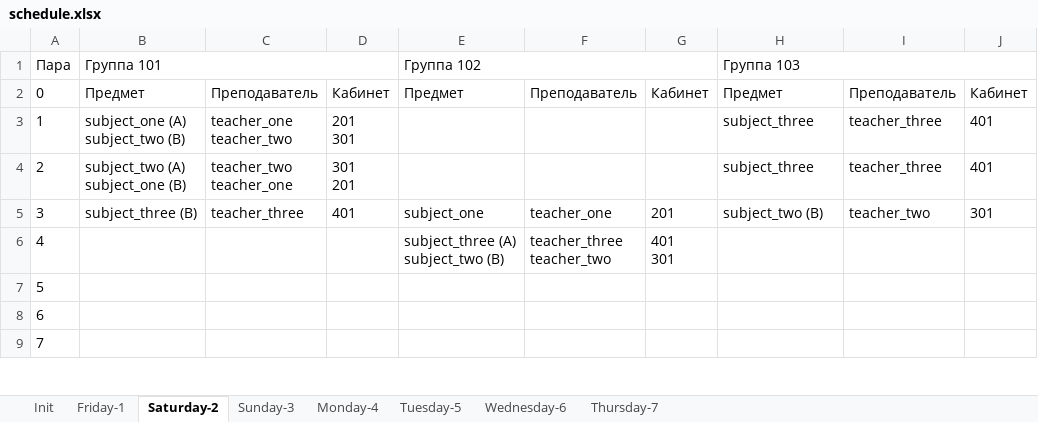
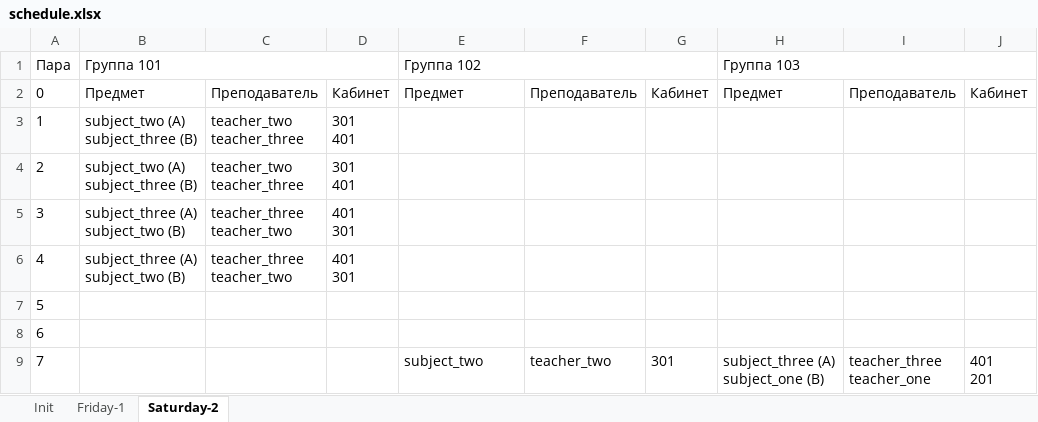
Before and after one commit to number571/schedule-generator, an Excel workbook: output/schedule.xlsx, sheet Saturday-2, drawn as a sheet; only a part is shown; values as stored, in another font and other column widths than the file's, no borders; ↵ is a line break in a cell; the diff covers the shown part only; the diff names each change by its address in the sheet, - before the commit and + after, or states it on an @@ line.

```diff
--- a/output/schedule.xlsx (sheet Saturday-2)
+++ b/output/schedule.xlsx (sheet Saturday-2)
-sheet tab: Sunday-3
-sheet tab: Monday-4
-sheet tab: Tuesday-5
-sheet tab: Wednesday-6
-sheet tab: Thursday-7
-B3: subject_one (A) ↵ subject_two (B)
+B3: subject_two (A) ↵ subject_three (B)
-C3: teacher_one ↵ teacher_two
+C3: teacher_two ↵ teacher_three
-D3: 201 ↵ 301
+D3: 301 ↵ 401
-H3:H4: subject_three
+H3:H4: (empty)
-I3:I4: teacher_three
+I3:I4: (empty)
-J3:J4: 401
+J3:J4: (empty)
-B4: subject_two (A) ↵ subject_one (B)
+B4: subject_two (A) ↵ subject_three (B)
-C4: teacher_two ↵ teacher_one
+C4: teacher_two ↵ teacher_three
-D4: 301 ↵ 201
+D4: 301 ↵ 401
-B5: subject_three (B)
+B5: subject_three (A) ↵ subject_two (B)
-C5: teacher_three
+C5: teacher_three ↵ teacher_two
-D5: 401
+D5: 401 ↵ 301
-E5: subject_one
+E5: (empty)
-F5: teacher_one
+F5: (empty)
-G5: 201
+G5: (empty)
-H5: subject_two (B)
+H5: (empty)
-I5: teacher_two
+I5: (empty)
-J5: 301
+J5: (empty)
-B6: (empty)
+B6: subject_three (A) ↵ subject_two (B)
-C6: (empty)
+C6: teacher_three ↵ teacher_two
-D6: (empty)
+D6: 401 ↵ 301
-E6: subject_three (A) ↵ subject_two (B)
+E6: (empty)
-F6: teacher_three ↵ teacher_two
+F6: (empty)
-G6: 401 ↵ 301
+G6: (empty)
-E9: (empty)
+E9: subject_two
-F9: (empty)
+F9: teacher_two
-G9: (empty)
+G9: 301
-H9: (empty)
+H9: subject_three (A) ↵ subject_one (B)
-I9: (empty)
+I9: teacher_three ↵ teacher_one
-J9: (empty)
+J9: 401 ↵ 201
```
Also changed, not shown: 18 edited cells elsewhere in this sheet, sheet Friday-1, 3 other files.
